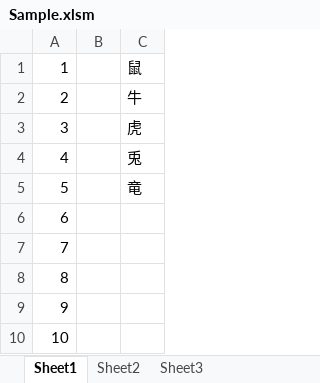
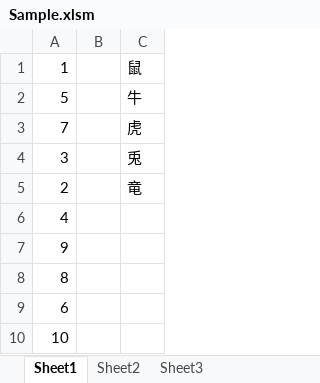
Before and after one commit to wine-2/VBA-template, an Excel workbook: bin/Sample.xlsm, sheet Sheet1, drawn as a sheet; values as stored, in another font and other column widths than the file's, no borders; removed rows and columns are numbered as before the commit, all else as after; the diff names each change by its address in the sheet, - before the commit and + after, or states it on an @@ line.

Commit message:
８まで終わった

```diff
--- a/bin/Sample.xlsm (sheet Sheet1)
+++ b/bin/Sample.xlsm (sheet Sheet1)
-A2: 2
+A2: 5
+row 3: 7 |  | 虎
-C4: 虎
+C4: 兎
+row 5: 2 |  | 竜
-C6: 兎
+C6: (empty)
-row 5: 5 |  | 竜
@@ row 9 moved to row 7: 9 @@
-row 7: 7
```
Also changed, not shown: sheet Sheet2.
